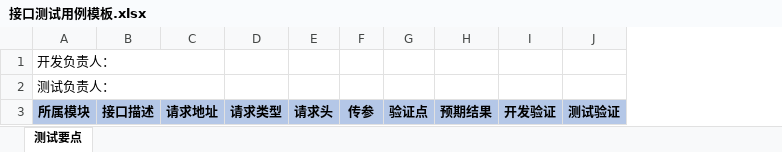
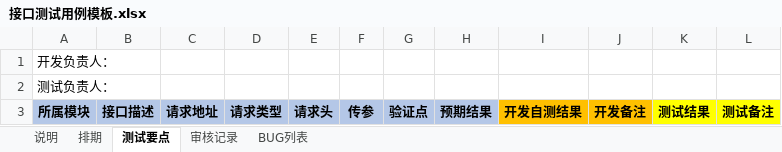
Before and after one commit to binary-husky/gpt_academic, an Excel workbook: docs/template/接口测试用例模板.xlsx, sheet 测试要点, drawn as a sheet; values as stored, in another font and other column widths than the file's, no borders; removed rows and columns are numbered as before the commit, all else as after; the diff names each change by its address in the sheet, - before the commit and + after, or states it on an @@ line.

```diff
--- a/docs/template/接口测试用例模板.xlsx (sheet 测试要点)
+++ b/docs/template/接口测试用例模板.xlsx (sheet 测试要点)
+sheet tab: 说明
+sheet tab: 排期
+sheet tab: 审核记录
+sheet tab: BUG列表
-column I, row 3: 开发验证
-column J, row 3: 测试验证
+column I, row 3: 开发自测结果
+column J, row 3: 开发备注
+column K, row 3: 测试结果
+column L, row 3: 测试备注
-A1:C1 merged
+A1:B1 merged
-A2:C2 merged
+A2:B2 merged
```
Also changed, not shown: 6 other files.
